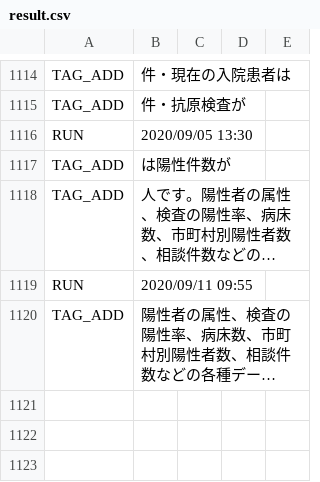
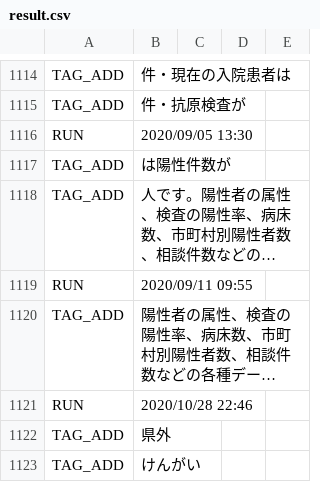
Before and after one commit to suzuryo/covid19-iwate, a CSV file: auto-i18n/result.csv, drawn as a sheet; only a part is shown, gaps mark what is left out; long unchanged cells end in …; the diff names each change by its address in the sheet, - before the commit and + after, or states it on an @@ line.

```diff
--- a/auto-i18n/result.csv
+++ b/auto-i18n/result.csv
+row 1121: RUN | 2020/10/28 22:46
+row 1122: TAG_ADD | 県外
+row 1123: TAG_ADD | けんがい
```
Also changed, not shown: 1 other file.
